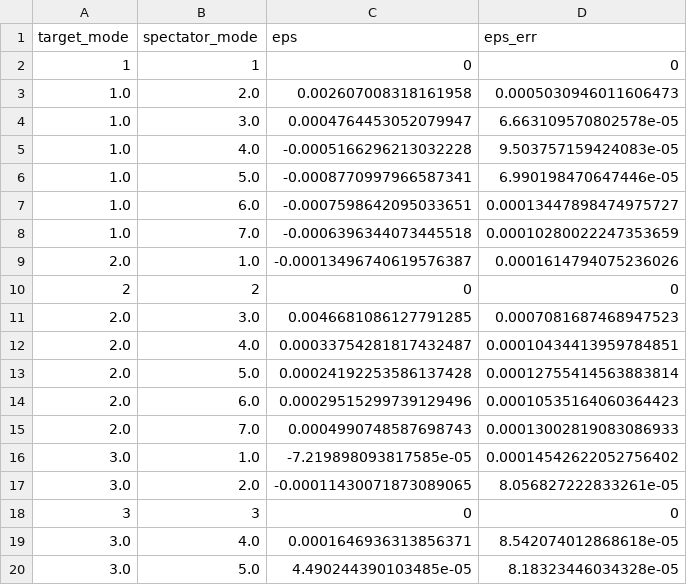
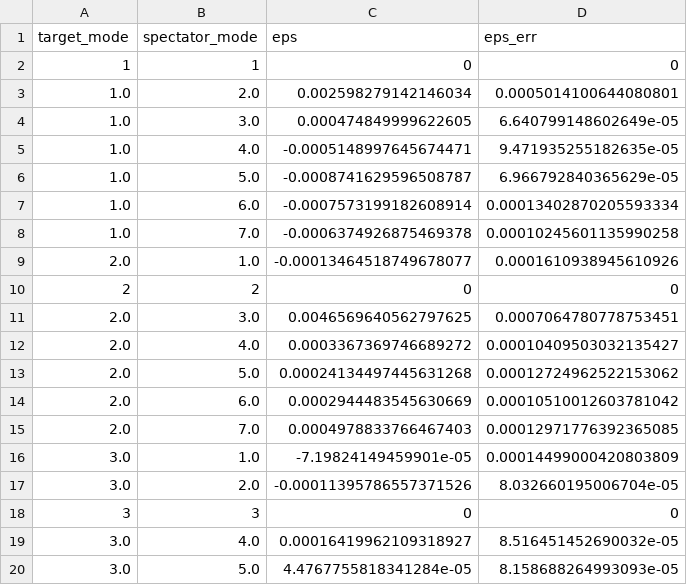
Before and after one commit to SchusterLab/multimode_expts, a CSV file: RAM_paper_results/datasets/StateDependentAccessError.csv, drawn as a sheet; only a part is shown; the diff covers the shown part only.

Commit message:
error budget state dep error

```diff
--- a/RAM_paper_results/datasets/StateDependentAccessError.csv
+++ b/RAM_paper_results/datasets/StateDependentAccessError.csv
@@ -2,19 +2,19 @@ target_mode,spectator_mode,eps,eps_err
 1,1,0,0
-1.0,2.0,0.002607008318161958,0.0005030946011606473
-1.0,3.0,0.0004764453052079947,6.663109570802578e-05
-1.0,4.0,-0.0005166296213032228,9.503757159424083e-05
-1.0,5.0,-0.0008770997966587341,6.990198470647446e-05
-1.0,6.0,-0.0007598642095033651,0.00013447898474975727
-1.0,7.0,-0.0006396344073445518,0.00010280022247353659
-2.0,1.0,-0.00013496740619576387,0.0001614794075236026
+1.0,2.0,0.002598279142146034,0.0005014100644080801
+1.0,3.0,0.000474849999622605,6.640799148602649e-05
+1.0,4.0,-0.0005148997645674471,9.471935255182635e-05
+1.0,5.0,-0.0008741629596508787,6.966792840365629e-05
+1.0,6.0,-0.0007573199182608914,0.00013402870205593334
+1.0,7.0,-0.0006374926875469378,0.00010245601135990258
+2.0,1.0,-0.00013464518749678077,0.0001610938945610926
 2,2,0,0
-2.0,3.0,0.0046681086127791285,0.0007081687468947523
-2.0,4.0,0.00033754281817432487,0.00010434413959784851
-2.0,5.0,0.00024192253586137428,0.00012755414563883814
-2.0,6.0,0.00029515299739129496,0.00010535164060364423
-2.0,7.0,0.0004990748587698743,0.00013002819083086933
-3.0,1.0,-7.219898093817585e-05,0.00014542622052756402
-3.0,2.0,-0.00011430071873089065,8.056827222833261e-05
+2.0,3.0,0.0046569640562797625,0.0007064780778753451
+2.0,4.0,0.0003367369746689272,0.00010409503032135427
+2.0,5.0,0.00024134497445631268,0.00012724962522153062
+2.0,6.0,0.0002944483545630669,0.00010510012603781042
+2.0,7.0,0.0004978833766467403,0.00012971776392365085
+3.0,1.0,-7.19824149459901e-05,0.00014499000420803809
+3.0,2.0,-0.00011395786557371526,8.032660195006704e-05
 3,3,0,0
-3.0,4.0,0.0001646936313856371,8.542074012868618e-05
-3.0,5.0,4.490244390103485e-05,8.18323446034328e-05
+3.0,4.0,0.00016419962109318927,8.516451452690032e-05
+3.0,5.0,4.4767755818341284e-05,8.158688264993093e-05
```
Also changed, not shown: 52 edited cells elsewhere in this file, 4 other files.
